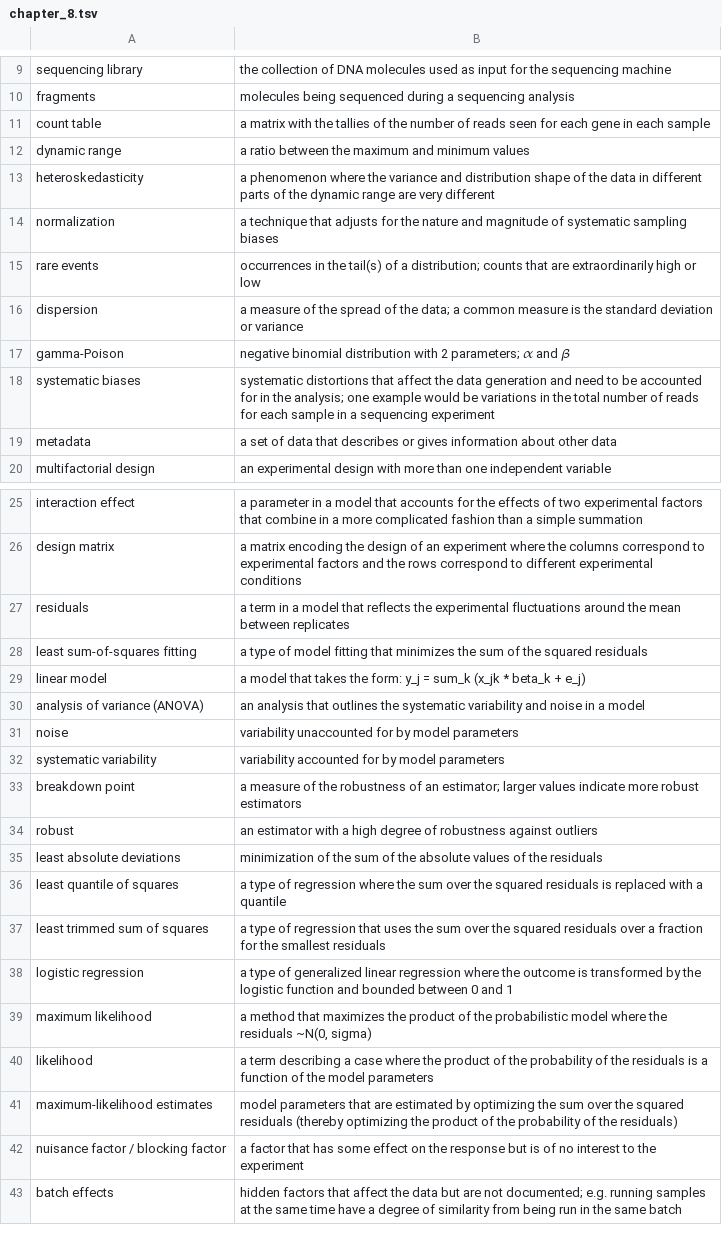
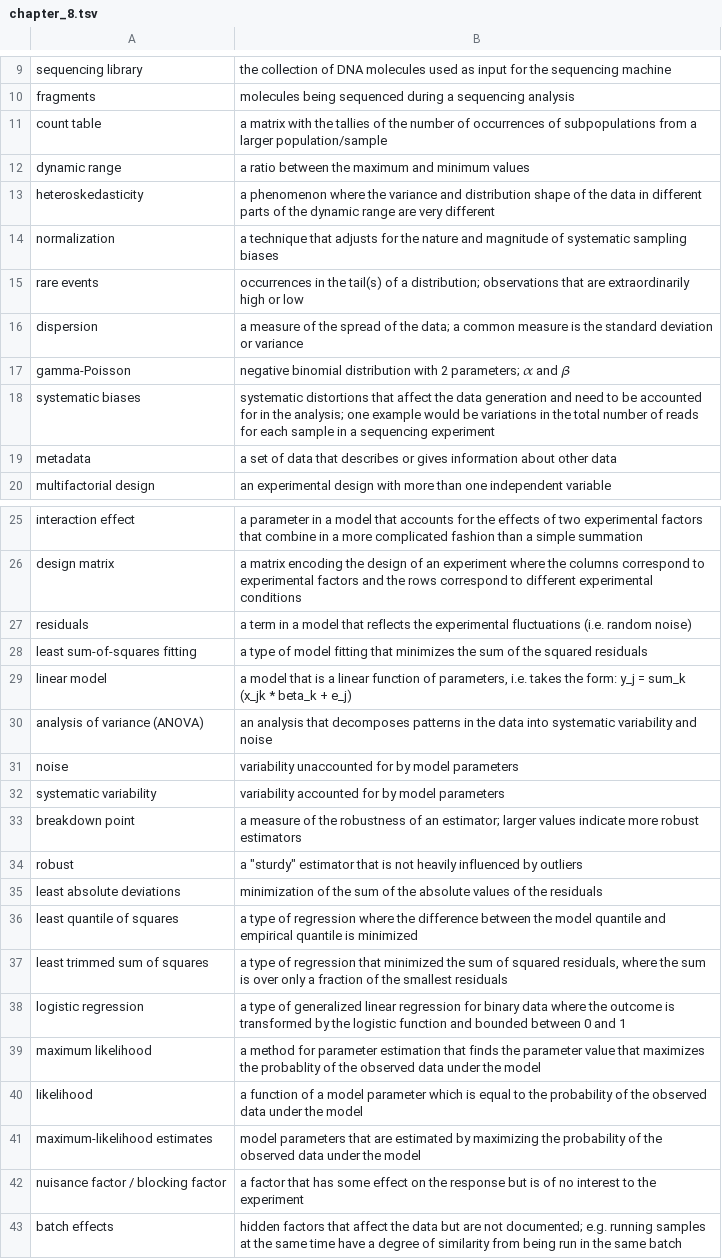
Before and after one commit to geanders/csu_msmb, a TSV file: content/post/vocab_lists/chapter_8.tsv, drawn as a sheet; only a part is shown, gaps mark what is left out; the diff covers the shown part only.

Commit message:
Small edits to some of the definitions
Generalized some of the definitions so they are not specific to just the models and data considered in this chapter.

```diff
--- a/content/post/vocab_lists/chapter_8.tsv
+++ b/content/post/vocab_lists/chapter_8.tsv
@@ -10,3 +10,3 @@ sequencing library	the collection of DNA molecules used as input for the sequenc
 fragments	molecules being sequenced during a sequencing analysis
-count table	a matrix with the tallies of the number of reads seen for each gene in each sample
+count table	a matrix with the tallies of the number of occurrences of subpopulations from a larger population/sample
 dynamic range	a ratio between the maximum and minimum values
@@ -14,5 +14,5 @@ heteroskedasticity	a phenomenon where the variance and distribution shape of the
 normalization	a technique that adjusts for the nature and magnitude of systematic sampling biases
-rare events	occurrences in the tail(s) of a distribution; counts that are extraordinarily high or low
+rare events	occurrences in the tail(s) of a distribution; observations that are extraordinarily high or low
 dispersion	a measure of the spread of the data; a common measure is the standard deviation or variance
-gamma-Poison	negative binomial distribution with 2 parameters; 𝛼 and 𝛽
+gamma-Poisson	negative binomial distribution with 2 parameters; 𝛼 and 𝛽
 systematic biases	systematic distortions that affect the data generation and need to be accounted for in the analysis; one example would be variations in the total number of reads for each sample in a sequencing experiment
@@ -26,6 +26,6 @@ interaction effect	a parameter in a model that accounts for the effects of two e
 design matrix	a matrix encoding the design of an experiment where the columns correspond to experimental factors and the rows correspond to different experimental conditions
-residuals	a term in a model that reflects the experimental fluctuations around the mean between replicates
+residuals	a term in a model that reflects the experimental fluctuations (i.e. random noise)
 least sum-of-squares fitting	a type of model fitting that minimizes the sum of the squared residuals
-linear model	a model that takes the form: y_j = sum_k (x_jk * beta_k + e_j)
-analysis of variance (ANOVA)	an analysis that outlines the systematic variability and noise in a model
+linear model	a model that is a linear function of parameters, i.e. takes the form: y_j = sum_k (x_jk * beta_k + e_j)
+analysis of variance (ANOVA)	an analysis that decomposes patterns in the data into systematic variability and noise
 noise	variability unaccounted for by model parameters
@@ -33,10 +33,10 @@ systematic variability	variability accounted for by model parameters
 breakdown point	a measure of the robustness of an estimator; larger values indicate more robust estimators
-robust	an estimator with a high degree of robustness against outliers
+robust	a "sturdy" estimator that is not heavily influenced by outliers
 least absolute deviations	minimization of the sum of the absolute values of the residuals
-least quantile of squares	a type of regression where the sum over the squared residuals is replaced with a quantile
-least trimmed sum of squares	a type of regression that uses the sum over the squared residuals over a fraction for the smallest residuals
-logistic regression	a type of generalized linear regression where the outcome is transformed by the logistic function and bounded between 0 and 1
-maximum likelihood	a method that maximizes the product of the probabilistic model where the residuals ~N(0, sigma)
-likelihood	a term describing a case where the product of the probability of the residuals is a function of the model parameters
-maximum-likelihood estimates	model parameters that are estimated by optimizing the sum over the squared residuals (thereby optimizing the product of the probability of the residuals)
+least quantile of squares	a type of regression where the difference between the model quantile and empirical quantile is minimized
+least trimmed sum of squares	a type of regression that minimized the sum of squared residuals, where the sum is over only a fraction of the smallest residuals
+logistic regression	a type of generalized linear regression for binary data where the outcome is transformed by the logistic function and bounded between 0 and 1
+maximum likelihood	a method for parameter estimation that finds the parameter value that maximizes the probablity of the observed data under the model
+likelihood	a function of a model parameter which is equal to the probability of the observed data under the model
+maximum-likelihood estimates	model parameters that are estimated by maximizing the probability of the observed data under the model
 nuisance factor / blocking factor	a factor that has some effect on the response but is of no interest to the experiment
```
Also changed, not shown: 2 edited cells elsewhere in this file.
